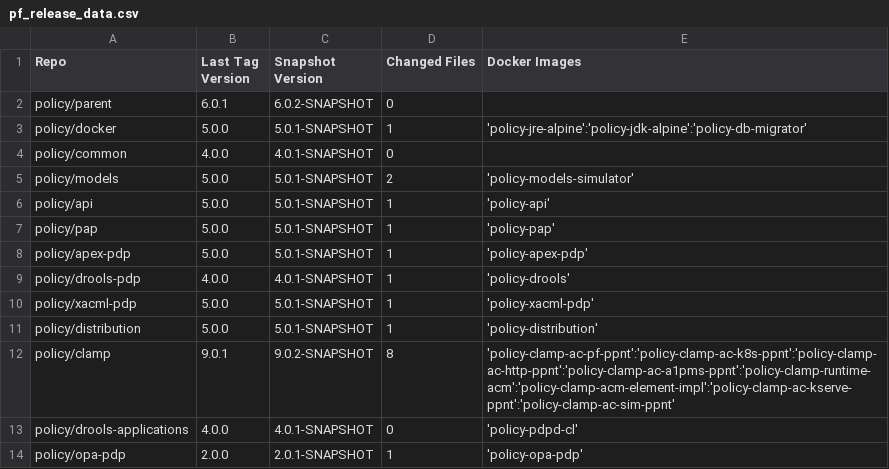
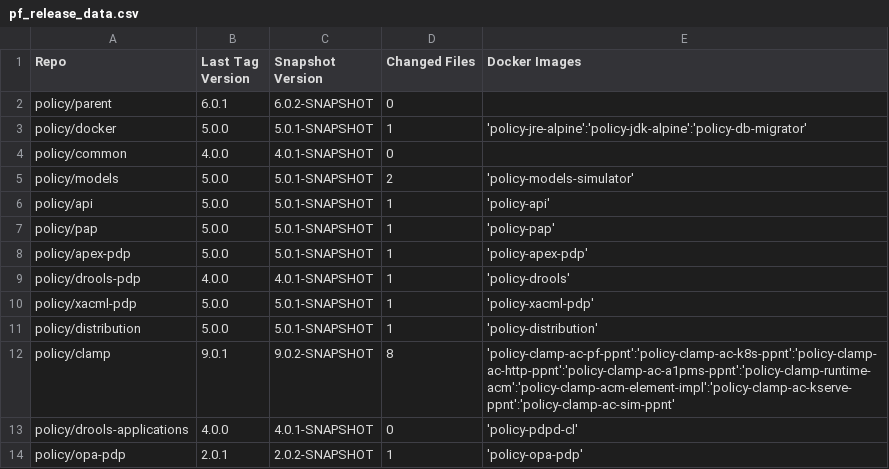
Before and after one commit to onap/policy-parent, a CSV file: integration/src/main/resources/release/pf_release_data.csv, drawn as a sheet.

Commit message:
Update opa-pdp SW release 2.0.1 and 2.0.2-SNAPSHOT
Issue-ID: POLICY-5568
Change-Id: I5b59577313fe41e3e1a1401adf08c8225aa07cc5
Signed-off-by: Murali Parthasarathy K <muraliparthasarathy.k@techmahindra.com>

```diff
--- a/integration/src/main/resources/release/pf_release_data.csv
+++ b/integration/src/main/resources/release/pf_release_data.csv
@@ -13,2 +13,2 @@ policy/clamp,9.0.1,9.0.2-SNAPSHOT,8,'policy-clamp-ac-pf-ppnt':'policy-clamp-ac-k
 policy/drools-applications,4.0.0,4.0.1-SNAPSHOT,0,'policy-pdpd-cl'
-policy/opa-pdp,2.0.0,2.0.1-SNAPSHOT,1,'policy-opa-pdp'
+policy/opa-pdp,2.0.1,2.0.2-SNAPSHOT,1,'policy-opa-pdp'
```
